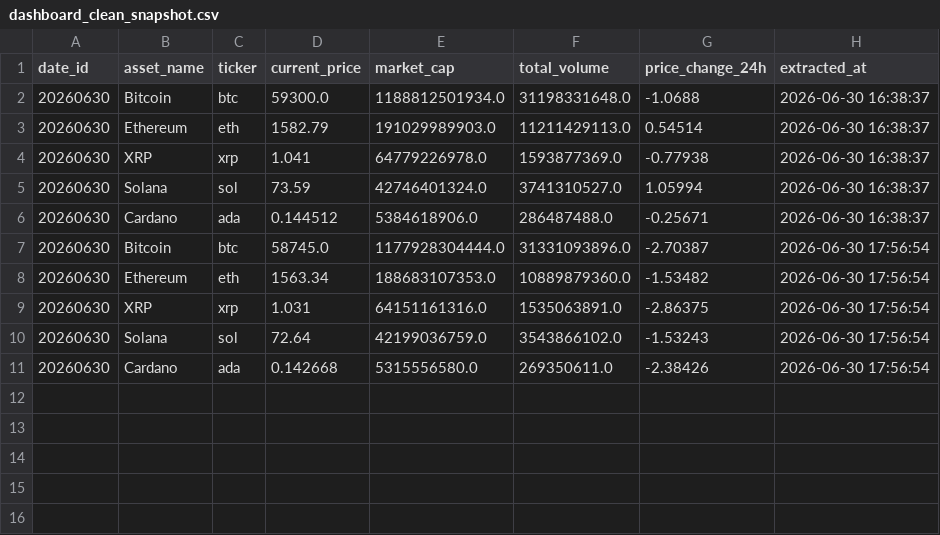
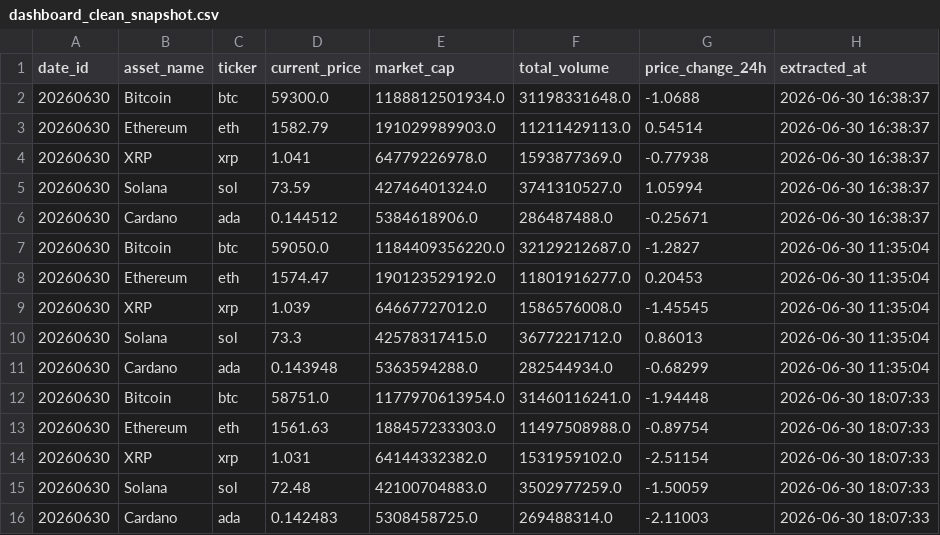
Before and after one commit to ns1234PLa/Data_Analytics_Portfolio, a CSV file: 02-descriptive_analytics/crypto_tracking_pipeline/data/dashboard_clean_snapshot.csv, drawn as a sheet.

Commit message:
chore: sync automated flat dashboard snapshot view

```diff
--- a/02-descriptive_analytics/crypto_tracking_pipeline/data/dashboard_clean_snapshot.csv
+++ b/02-descriptive_analytics/crypto_tracking_pipeline/data/dashboard_clean_snapshot.csv
@@ -6,6 +6,11 @@ date_id,asset_name,ticker,current_price,market_cap,total_volume,price_change_24h
 20260630,Cardano,ada,0.144512,5384618906.0,286487488.0,-0.25671,2026-06-30 16:38:37
-20260630,Bitcoin,btc,58745.0,1177928304444.0,31331093896.0,-2.70387,2026-06-30 17:56:54
-20260630,Ethereum,eth,1563.34,188683107353.0,10889879360.0,-1.53482,2026-06-30 17:56:54
-20260630,XRP,xrp,1.031,64151161316.0,1535063891.0,-2.86375,2026-06-30 17:56:54
-20260630,Solana,sol,72.64,42199036759.0,3543866102.0,-1.53243,2026-06-30 17:56:54
-20260630,Cardano,ada,0.142668,5315556580.0,269350611.0,-2.38426,2026-06-30 17:56:54
+20260630,Bitcoin,btc,59050.0,1184409356220.0,32129212687.0,-1.2827,2026-06-30 11:35:04
+20260630,Ethereum,eth,1574.47,190123529192.0,11801916277.0,0.20453,2026-06-30 11:35:04
+20260630,XRP,xrp,1.039,64667727012.0,1586576008.0,-1.45545,2026-06-30 11:35:04
+20260630,Solana,sol,73.3,42578317415.0,3677221712.0,0.86013,2026-06-30 11:35:04
+20260630,Cardano,ada,0.143948,5363594288.0,282544934.0,-0.68299,2026-06-30 11:35:04
+20260630,Bitcoin,btc,58751.0,1177970613954.0,31460116241.0,-1.94448,2026-06-30 18:07:33
+20260630,Ethereum,eth,1561.63,188457233303.0,11497508988.0,-0.89754,2026-06-30 18:07:33
+20260630,XRP,xrp,1.031,64144332382.0,1531959102.0,-2.51154,2026-06-30 18:07:33
+20260630,Solana,sol,72.48,42100704883.0,3502977259.0,-1.50059,2026-06-30 18:07:33
+20260630,Cardano,ada,0.142483,5308458725.0,269488314.0,-2.11003,2026-06-30 18:07:33
```
Also changed, not shown: 1 other file.
